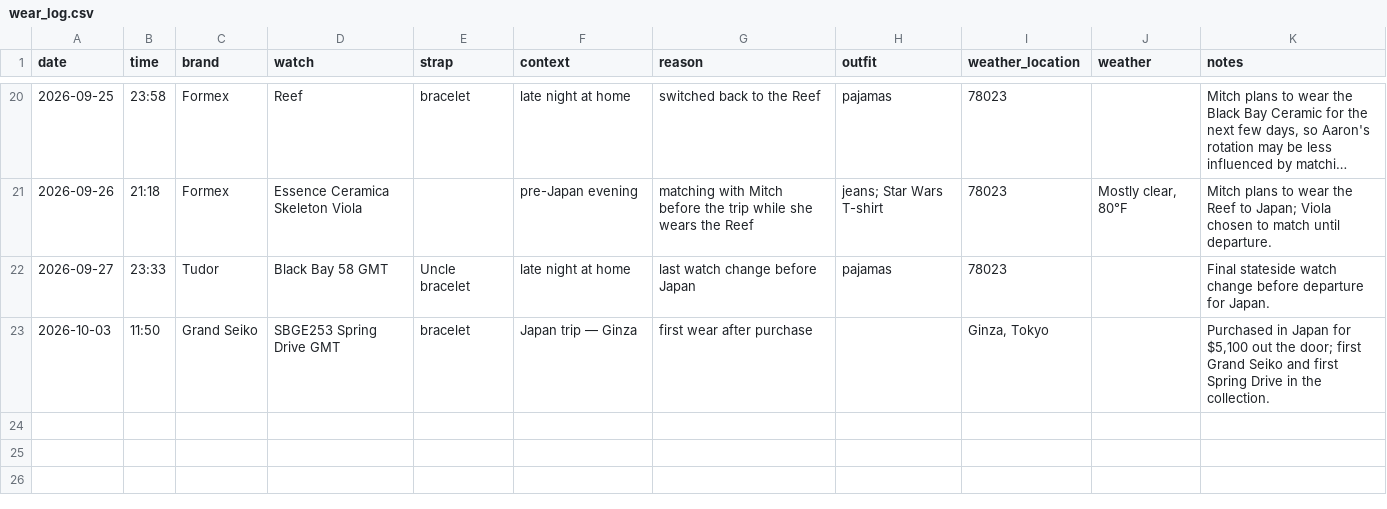
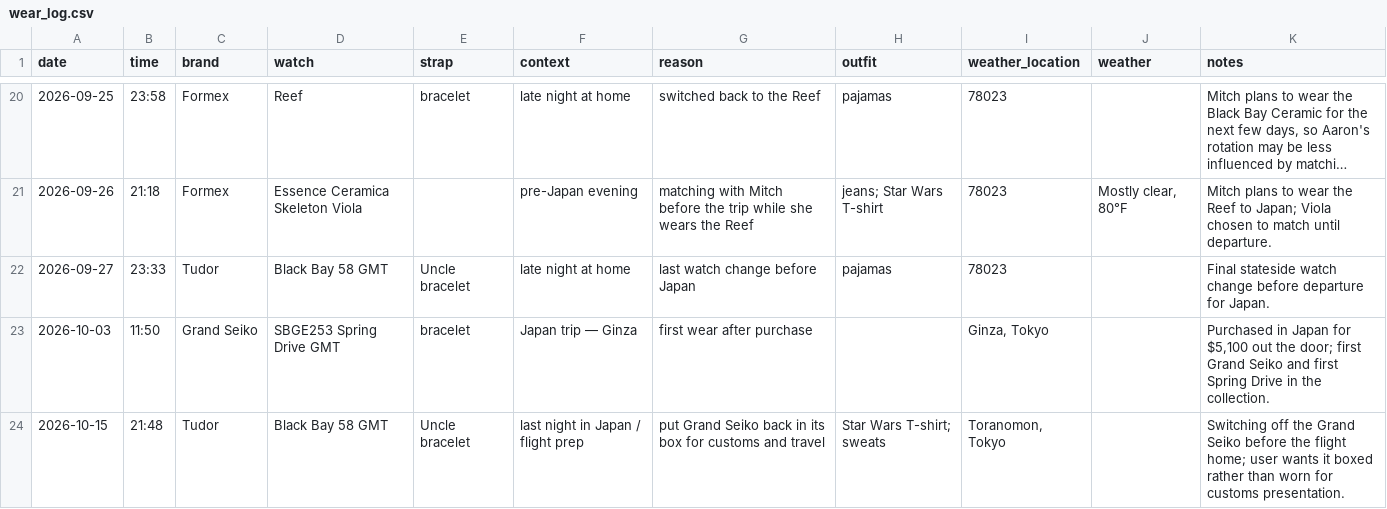
Before and after one commit to astidwell/Horology-Lab, a CSV file: data/wear_log.csv, drawn as a sheet; only a part is shown, gaps mark what is left out; long unchanged cells end in ….

Commit message:
Log GMT switch before flight home

```diff
--- a/data/wear_log.csv
+++ b/data/wear_log.csv
@@ -23 +23,2 @@ date,time,brand,watch,strap,context,reason,outfit,weather_location,weather,notes
 2026-10-03,11:50,Grand Seiko,SBGE253 Spring Drive GMT,"bracelet","Japan trip — Ginza","first wear after purchase",,"Ginza, Tokyo",,"Purchased in Japan for $5,100 out the door; first Grand Seiko and first Spring Drive in the collection."
+2026-10-15,21:48,Tudor,Black Bay 58 GMT,"Uncle bracelet","last night in Japan / flight prep","put Grand Seiko back in its box for customs and travel","Star Wars T-shirt; sweats","Toranomon, Tokyo",,"Switching off the Grand Seiko before the flight home; user wants it boxed rather than worn for customs presentation."
```
